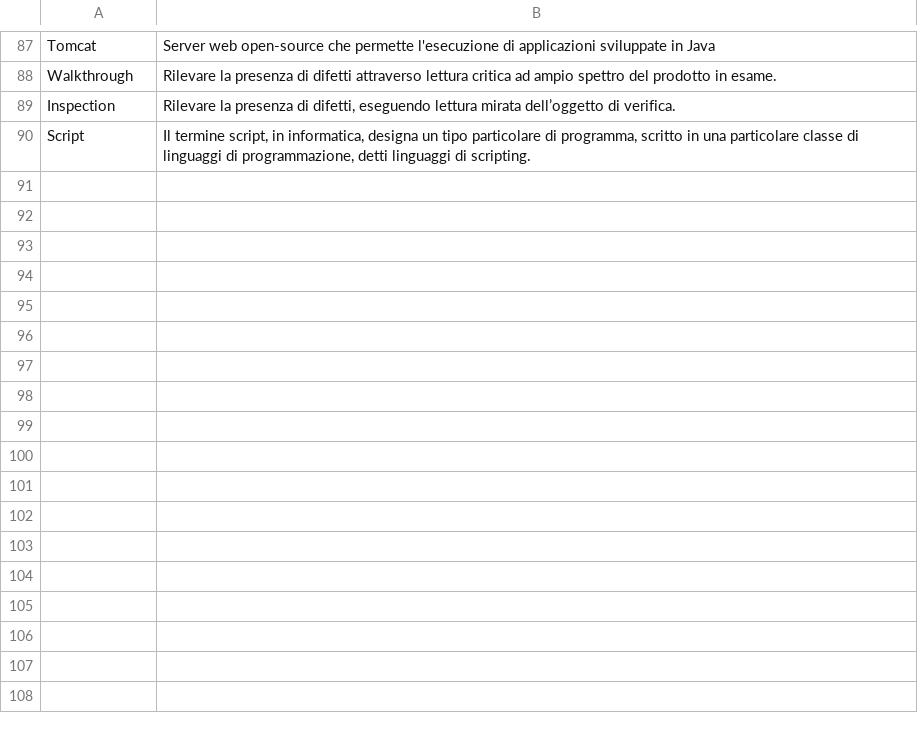
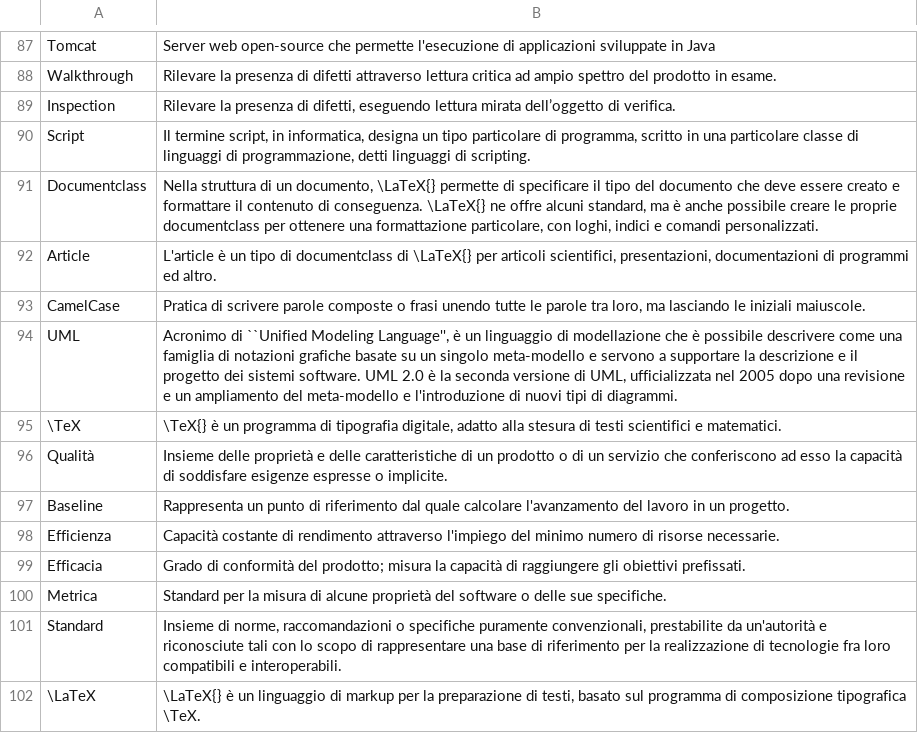
Before and after one commit to Omicron-Team/Documentazione, a CSV file: DocumentazioneEsterna/Glossario/glossario.csv, drawn as a sheet; only a part is shown, gaps mark what is left out.

Commit message:
Aggiunti termini

```diff
--- a/DocumentazioneEsterna/Glossario/glossario.csv
+++ b/DocumentazioneEsterna/Glossario/glossario.csv
@@ -90 +90,13 @@ Inspection,"Rilevare la presenza di difetti, eseguendo lettura mirata dell’ogg
 Script,"Il termine script, in informatica, designa un tipo particolare di programma, scritto in una particolare classe di linguaggi di programmazione, detti linguaggi di scripting."
+Documentclass,"Nella struttura di un documento, \LaTeX{} permette di specificare il tipo del documento che deve essere creato e formattare il contenuto di conseguenza. \LaTeX{} ne offre alcuni standard, ma è anche possibile creare le proprie documentclass per ottenere una formattazione particolare, con loghi, indici e comandi personalizzati."
+Article,"L'article è un tipo di documentclass di \LaTeX{} per articoli scientifici, presentazioni, documentazioni di programmi ed altro."
+CamelCase,"Pratica di scrivere parole composte o frasi unendo tutte le parole tra loro, ma lasciando le iniziali maiuscole."
+UML,"Acronimo di ``Unified Modeling Language'', è un linguaggio di modellazione che è possibile descrivere come una famiglia di notazioni grafiche basate su un singolo meta-modello e servono a supportare la descrizione e il progetto dei sistemi software. UML 2.0 è la seconda versione di UML, ufficializzata nel 2005 dopo una revisione e un ampliamento del meta-modello e l'introduzione di nuovi tipi di diagrammi."
+\TeX,"\TeX{} è un programma di tipografia digitale, adatto alla stesura di testi scientifici e matematici."
+Qualità,"Insieme delle proprietà e delle caratteristiche di un prodotto o di un servizio che conferiscono ad esso la capacità di soddisfare esigenze espresse o implicite."
+Baseline,"Rappresenta un punto di riferimento dal quale calcolare l'avanzamento del lavoro in un progetto."
+Efficienza,"Capacità costante di rendimento attraverso l'impiego del minimo numero di risorse necessarie."
+Efficacia,"Grado di conformità del prodotto; misura la capacità di raggiungere gli obiettivi prefissati."
+Metrica,"Standard per la misura di alcune proprietà del software o delle sue specifiche."
+Standard,"Insieme di norme, raccomandazioni o specifiche puramente convenzionali, prestabilite da un'autorità e riconosciute tali con lo scopo di rappresentare una base di riferimento per la realizzazione di tecnologie fra loro compatibili e interoperabili."
+\LaTeX,"\LaTeX{} è un linguaggio di markup per la preparazione di testi, basato sul programma di composizione tipografica \TeX."
```
